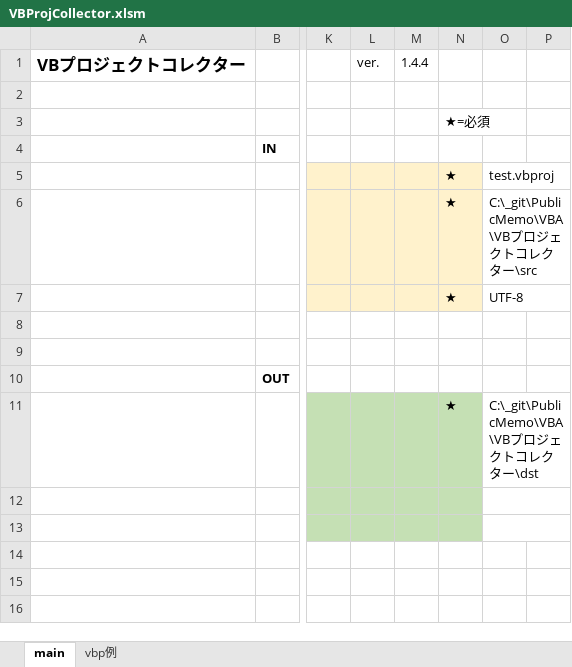
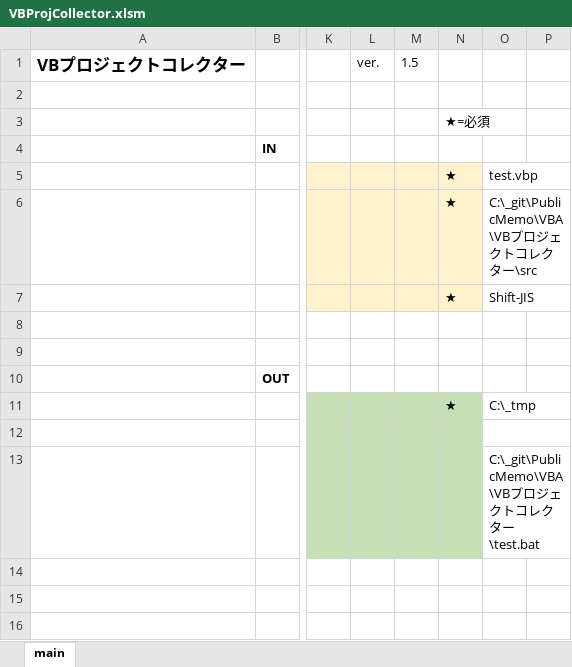
Before and after one commit to mtk57/PublicMemo, an Excel workbook: VBA/VBプロジェクトコレクター/VBProjCollector.xlsm, sheet main, drawn as a sheet; only a part is shown, gaps mark what is left out; values as stored, in another font and other column widths than the file's, no borders; charts and pictures not drawn; the diff names each change by its address in the sheet, - before the commit and + after, or states it on an @@ line.

```diff
--- a/VBA/VBプロジェクトコレクター/VBProjCollector.xlsm (sheet main)
+++ b/VBA/VBプロジェクトコレクター/VBProjCollector.xlsm (sheet main)
-sheet tab: vbp例
-M1: 1.4.4
+M1: 1.5
-O5: test.vbproj
+O5: test.vbp
-O7: UTF-8
+O7: Shift-JIS
-O11: C:\_git\PublicMemo\VBA\VBプロジェクトコレクター\dst
+O11: C:\_tmp
-O13: (empty)
+O13: C:\_git\PublicMemo\VBA\VBプロジェクトコレクター\test.bat
```
Also changed, not shown: 13 other files.
